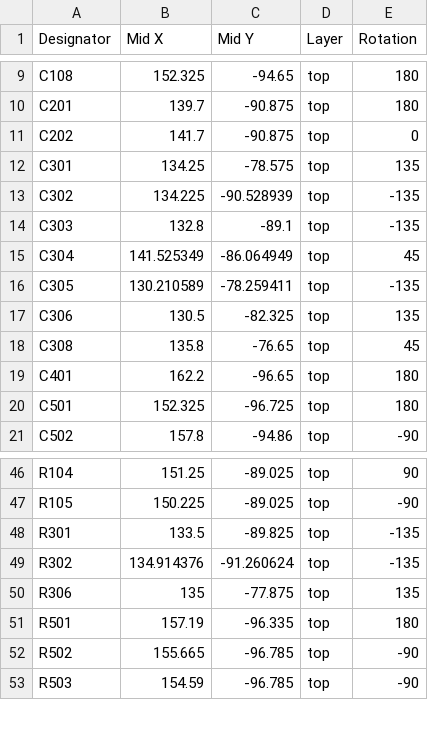
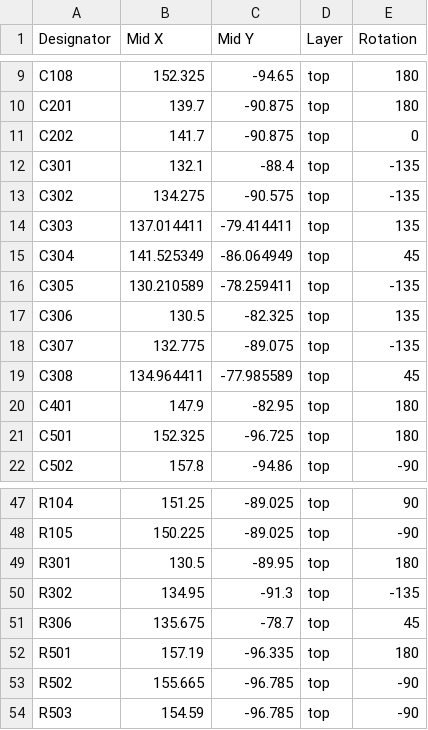
Before and after one commit to VIPQualityPost/lemon-pepper-stepper, a CSV file: assembly/assembly/lemon-pepper-CPL.csv, drawn as a sheet; only a part is shown, gaps mark what is left out.

```diff
--- a/assembly/assembly/lemon-pepper-CPL.csv
+++ b/assembly/assembly/lemon-pepper-CPL.csv
@@ -11,5 +11,5 @@ C201,139.7,-90.875,top,180
 C202,141.7,-90.875,top,0
-C301,134.25,-78.575,top,135
-C302,134.225,-90.528939,top,-135
-C303,132.8,-89.1,top,-135
+C301,132.1,-88.4,top,-135
+C302,134.275,-90.575,top,-135
+C303,137.014411,-79.414411,top,135
 C304,141.525349,-86.064949,top,45
@@ -17,4 +17,5 @@ C305,130.210589,-78.259411,top,-135
 C306,130.5,-82.325,top,135
-C308,135.8,-76.65,top,45
-C401,162.2,-96.65,top,180
+C307,132.775,-89.075,top,-135
+C308,134.964411,-77.985589,top,45
+C401,147.9,-82.95,top,180
 C501,152.325,-96.725,top,180
@@ -47,5 +48,5 @@ R104,151.25,-89.025,top,90
 R105,150.225,-89.025,top,-90
-R301,133.5,-89.825,top,-135
-R302,134.914376,-91.260624,top,-135
-R306,135,-77.875,top,135
+R301,130.5,-89.95,top,180
+R302,134.95,-91.3,top,-135
+R306,135.675,-78.7,top,45
 R501,157.19,-96.335,top,180
```
Also changed, not shown: assembly/assembly/lemon-pepper-BOM.csv, 24 other files.
